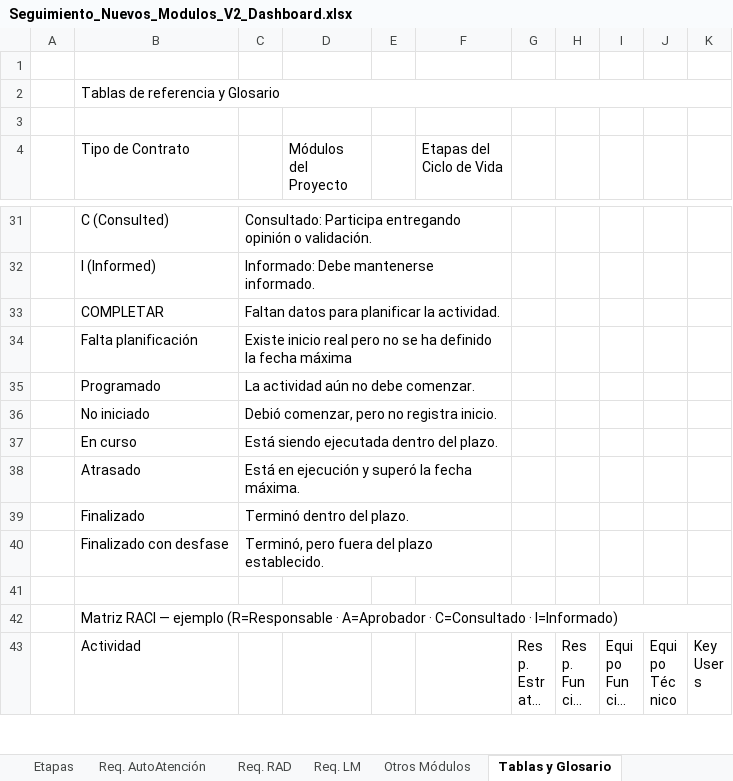
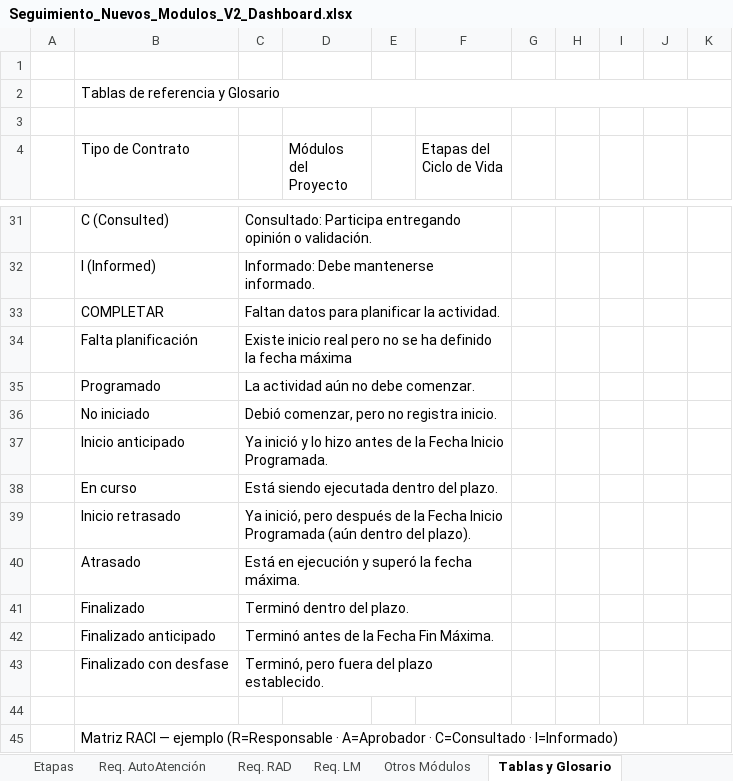
Before and after one commit to AllenAburto/el-faro, an Excel workbook: seguimiento-modulos/Seguimiento_Nuevos_Modulos_V2_Dashboard.xlsx, sheet Tablas y Glosario, drawn as a sheet; only a part is shown, gaps mark what is left out; the shorter side is filled out with more unchanged rows; long unchanged cells end in …; values as stored, in another font and other column widths than the file's, no cell formats; the diff names each change by its address in the sheet, - before the commit and + after, or states it on an @@ line.

```diff
--- a/seguimiento-modulos/Seguimiento_Nuevos_Modulos_V2_Dashboard.xlsx (sheet Tablas y Glosario)
+++ b/seguimiento-modulos/Seguimiento_Nuevos_Modulos_V2_Dashboard.xlsx (sheet Tablas y Glosario)
+row 37:  | Inicio anticipado | Ya inició y lo hizo antes de la Fecha Inicio Programada.
+row 39:  | Inicio retrasado | Ya inició, pero después de la Fecha Inicio Programada (aún dentro del plazo).
+row 42:  | Finalizado anticipado | Terminó antes de la Fecha Fin Máxima.
```
Also changed, not shown: sheet Indicadores, cell formats, formulas that keep their value, charts or pictures.
